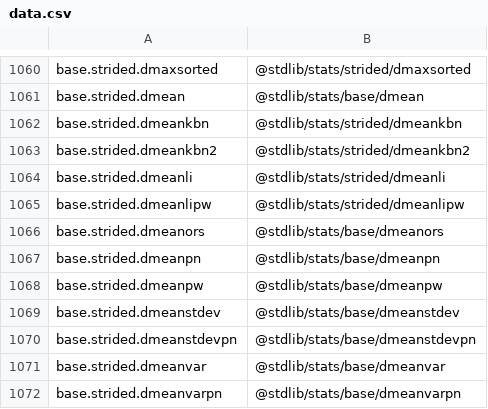
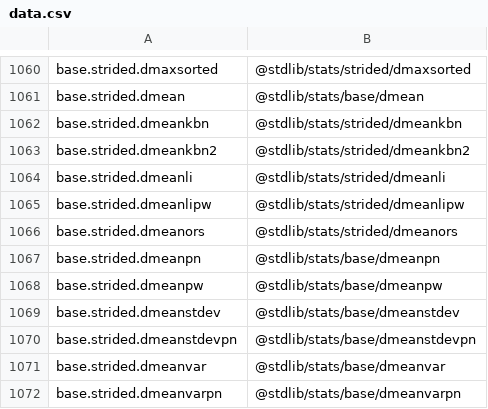
Before and after one commit to stdlib-js/namespace-alias2pkg, a CSV file: data/data.csv, drawn as a sheet; only a part is shown, gaps mark what is left out.

```diff
--- a/data/data.csv
+++ b/data/data.csv
@@ -1065,3 +1065,3 @@ base.strided.dmeanli,"@stdlib/stats/strided/dmeanli"
 base.strided.dmeanlipw,"@stdlib/stats/strided/dmeanlipw"
-base.strided.dmeanors,"@stdlib/stats/base/dmeanors"
+base.strided.dmeanors,"@stdlib/stats/strided/dmeanors"
 base.strided.dmeanpn,"@stdlib/stats/base/dmeanpn"
```
Also changed, not shown: 4 other files.
